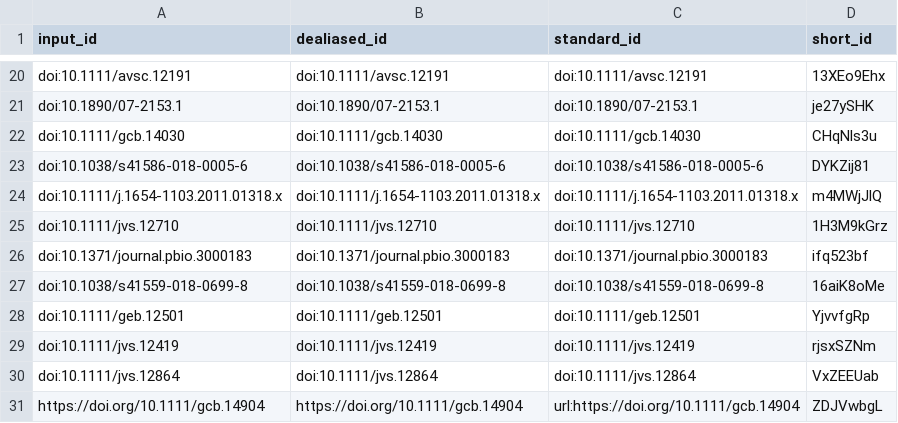
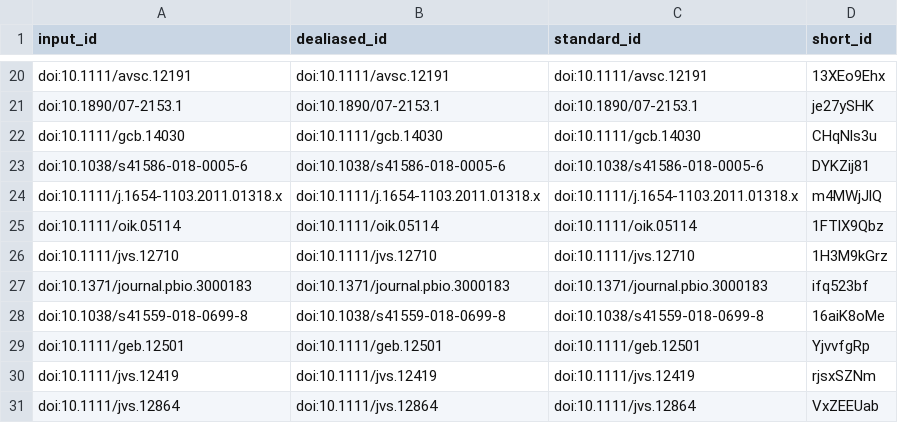
Before and after one commit to fmsabatini/sPlotOpen_Manuscript, a TSV file: citations.tsv, drawn as a sheet; only a part is shown, gaps mark what is left out; the shorter side is filled out with more unchanged rows.

```diff
--- a/citations.tsv
+++ b/citations.tsv
@@ -24,2 +24,3 @@ doi:10.1038/s41586-018-0005-6	doi:10.1038/s41586-018-0005-6	doi:10.1038/s41586-0
 doi:10.1111/j.1654-1103.2011.01318.x	doi:10.1111/j.1654-1103.2011.01318.x	doi:10.1111/j.1654-1103.2011.01318.x	m4MWjJlQ
+doi:10.1111/oik.05114	doi:10.1111/oik.05114	doi:10.1111/oik.05114	1FTlX9Qbz
 doi:10.1111/jvs.12710	doi:10.1111/jvs.12710	doi:10.1111/jvs.12710	1H3M9kGrz
```
Also changed, not shown: 6 other files.
